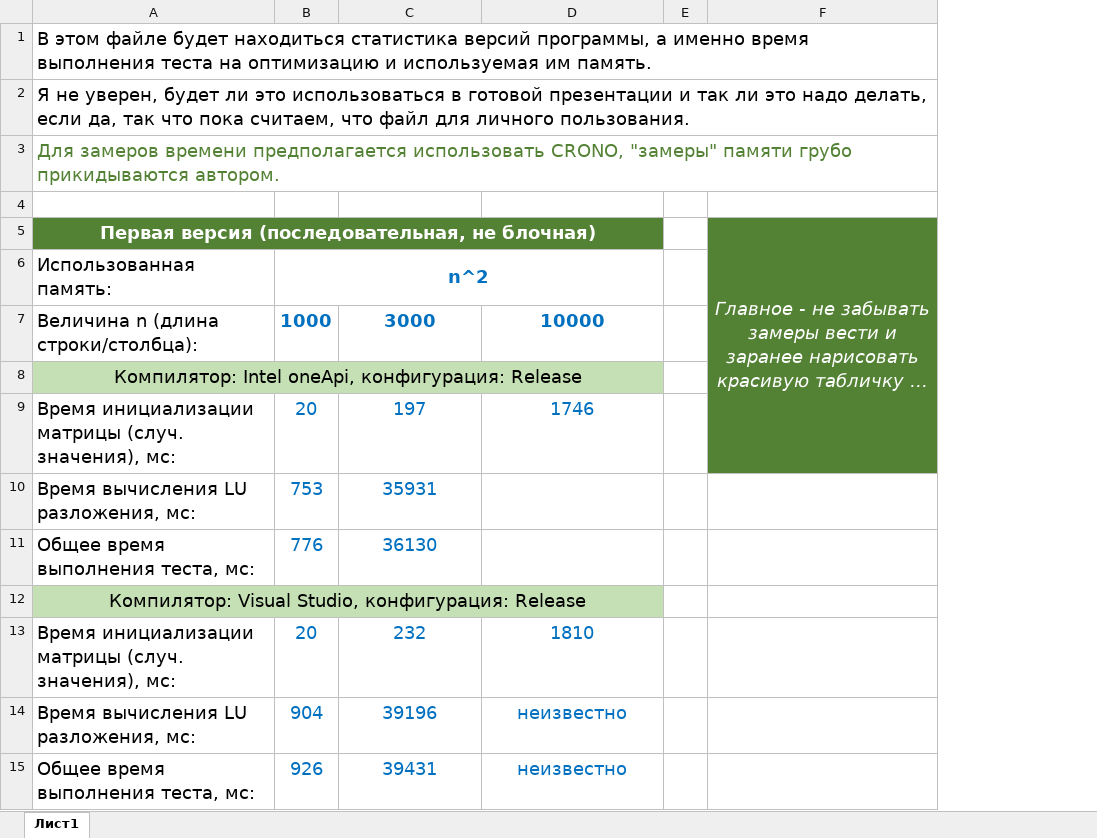
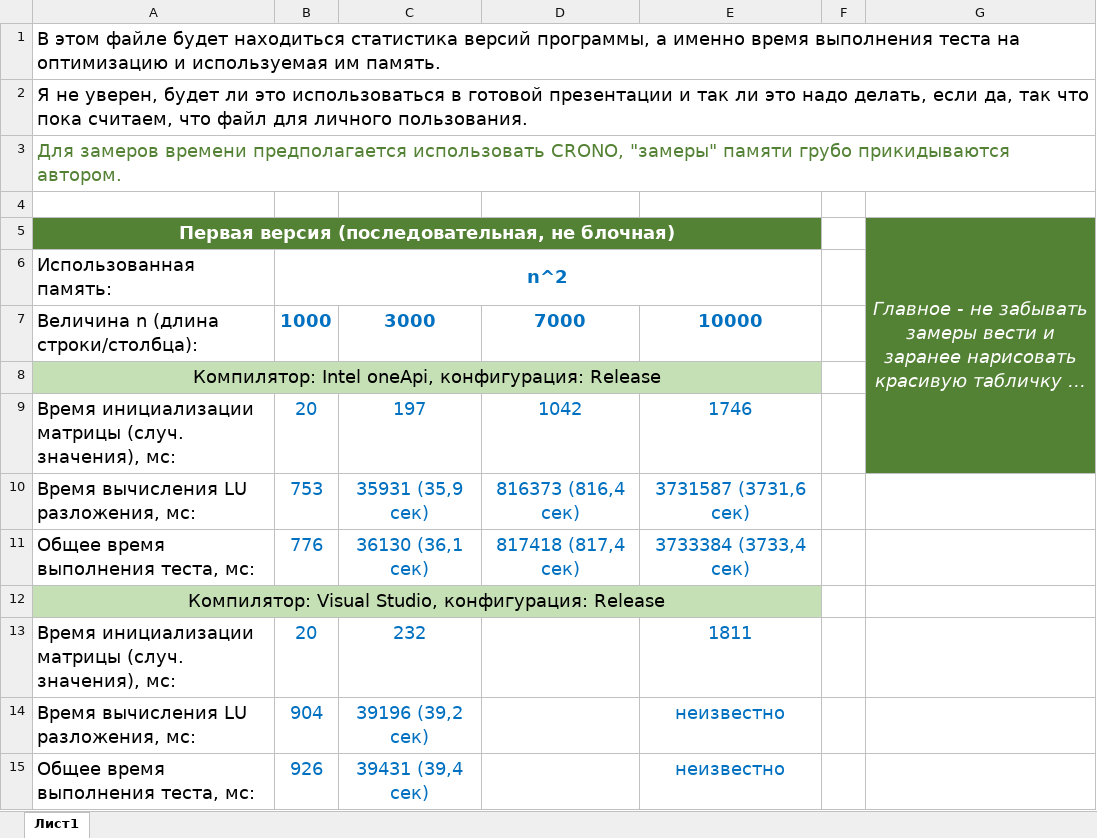
Before and after one commit to UuAcC/ITLAB_LU_decomposition, an Excel workbook: statistics.xlsx, sheet Лист1, drawn as a sheet; long unchanged cells end in …; values as stored, in another font and other column widths than the file's, no borders; charts and pictures not drawn; addresses are those after the commit; the diff names each change by its address in the sheet, - before the commit and + after, or states it on an @@ line.

```diff
--- a/statistics.xlsx (sheet Лист1)
+++ b/statistics.xlsx (sheet Лист1)
+column D, rows 7-11: 7000 |  | 1042 | 816373 (816,4 сек) | 817418 (817,4 сек)
-C10: 35931
+C10: 35931 (35,9 сек)
-E10: (empty)
+E10: 3731587 (3731,6 сек)
-C11: 36130
+C11: 36130 (36,1 сек)
-E11: (empty)
+E11: 3733384 (3733,4 сек)
-E13: 1810
+E13: 1811
-C14: 39196
+C14: 39196 (39,2 сек)
-C15: 39431
+C15: 39431 (39,4 сек)
```
Also changed, not shown: 3 other files.
